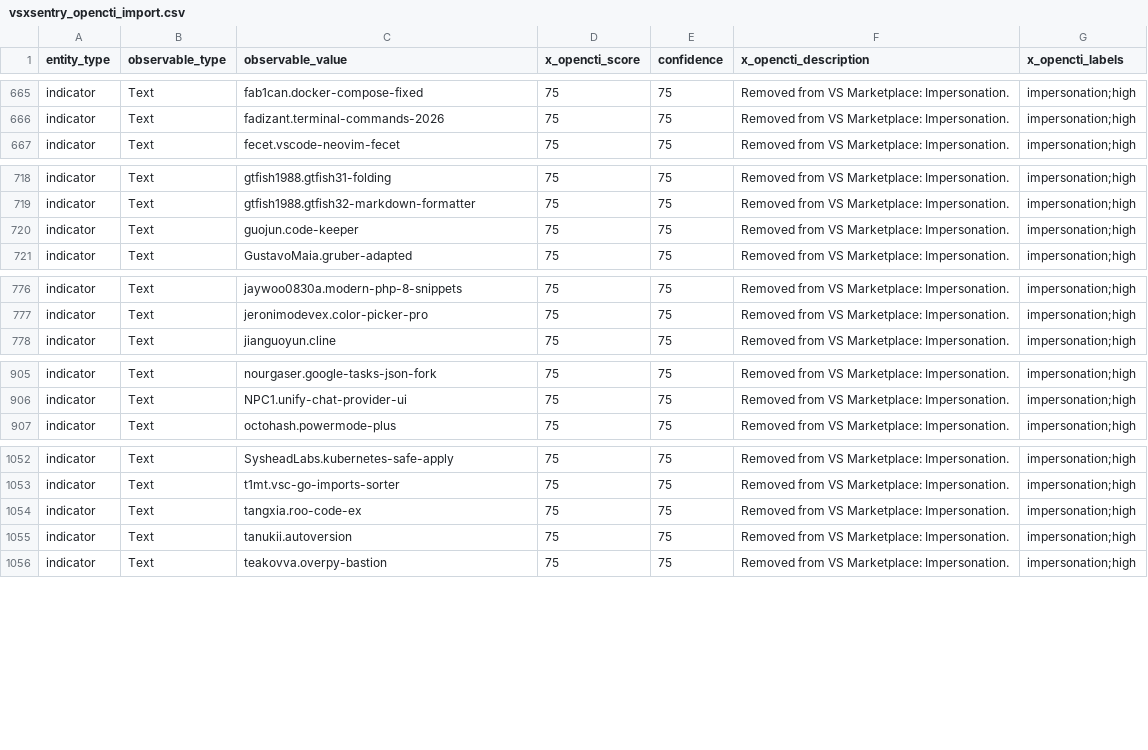
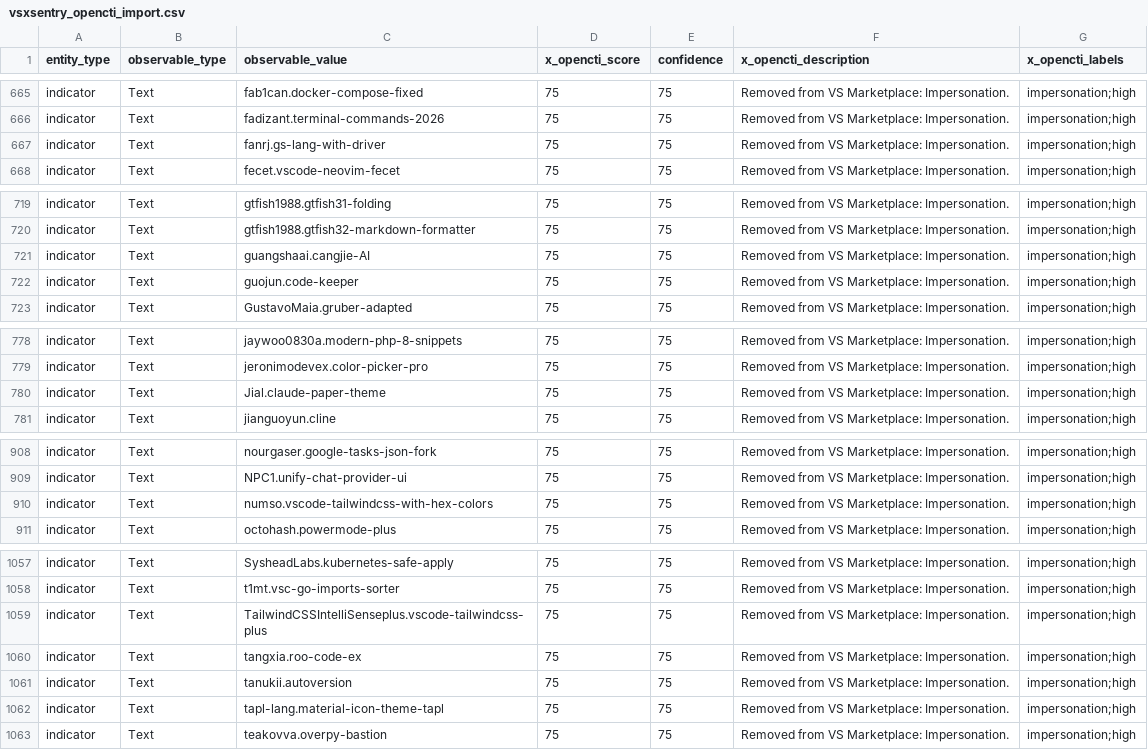
Before and after one commit to vsxsentry/vsxsentry.github.io, a CSV file: feeds/vsxsentry_opencti_import.csv, drawn as a sheet; only a part is shown, gaps mark what is left out; the diff covers the shown part only.

```diff
--- a/feeds/vsxsentry_opencti_import.csv
+++ b/feeds/vsxsentry_opencti_import.csv
@@ -666,2 +666,3 @@ indicator,Text,fab1can.docker-compose-fixed,75,75,Removed from VS Marketplace: I
 indicator,Text,fadizant.terminal-commands-2026,75,75,Removed from VS Marketplace: Impersonation.,impersonation;high
+indicator,Text,fanrj.gs-lang-with-driver,75,75,Removed from VS Marketplace: Impersonation.,impersonation;high
 indicator,Text,fecet.vscode-neovim-fecet,75,75,Removed from VS Marketplace: Impersonation.,impersonation;high
@@ -719,2 +720,3 @@ indicator,Text,gtfish1988.gtfish31-folding,75,75,Removed from VS Marketplace: Im
 indicator,Text,gtfish1988.gtfish32-markdown-formatter,75,75,Removed from VS Marketplace: Impersonation.,impersonation;high
+indicator,Text,guangshaai.cangjie-AI,75,75,Removed from VS Marketplace: Impersonation.,impersonation;high
 indicator,Text,guojun.code-keeper,75,75,Removed from VS Marketplace: Impersonation.,impersonation;high
@@ -777,2 +779,3 @@ indicator,Text,jaywoo0830a.modern-php-8-snippets,75,75,Removed from VS Marketpla
 indicator,Text,jeronimodevex.color-picker-pro,75,75,Removed from VS Marketplace: Impersonation.,impersonation;high
+indicator,Text,Jial.claude-paper-theme,75,75,Removed from VS Marketplace: Impersonation.,impersonation;high
 indicator,Text,jianguoyun.cline,75,75,Removed from VS Marketplace: Impersonation.,impersonation;high
@@ -906,2 +909,3 @@ indicator,Text,nourgaser.google-tasks-json-fork,75,75,Removed from VS Marketplac
 indicator,Text,NPC1.unify-chat-provider-ui,75,75,Removed from VS Marketplace: Impersonation.,impersonation;high
+indicator,Text,numso.vscode-tailwindcss-with-hex-colors,75,75,Removed from VS Marketplace: Impersonation.,impersonation;high
 indicator,Text,octohash.powermode-plus,75,75,Removed from VS Marketplace: Impersonation.,impersonation;high
@@ -1053,4 +1058,6 @@ indicator,Text,SysheadLabs.kubernetes-safe-apply,75,75,Removed from VS Marketpla
 indicator,Text,t1mt.vsc-go-imports-sorter,75,75,Removed from VS Marketplace: Impersonation.,impersonation;high
+indicator,Text,TailwindCSSIntelliSenseplus.vscode-tailwindcss-plus,75,75,Removed from VS Marketplace: Impersonation.,impersonation;high
 indicator,Text,tangxia.roo-code-ex,75,75,Removed from VS Marketplace: Impersonation.,impersonation;high
 indicator,Text,tanukii.autoversion,75,75,Removed from VS Marketplace: Impersonation.,impersonation;high
+indicator,Text,tapl-lang.material-icon-theme-tapl,75,75,Removed from VS Marketplace: Impersonation.,impersonation;high
 indicator,Text,teakovva.overpy-bastion,75,75,Removed from VS Marketplace: Impersonation.,impersonation;high
```
Also changed, not shown: 1 added row elsewhere in this file, feeds/vsxsentry_feed.csv, feeds/vsxsentry_malicious_feed.csv, 13 other files.
